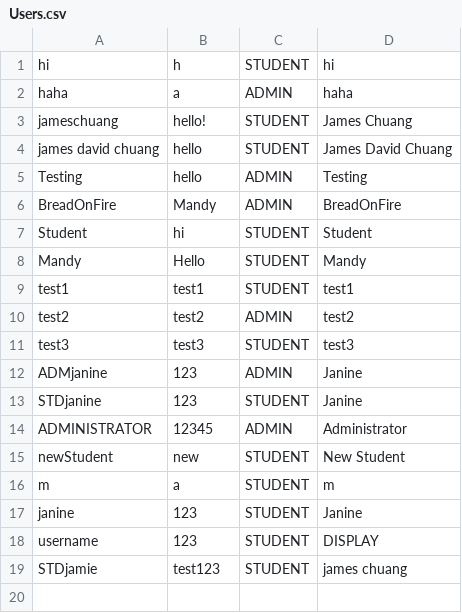
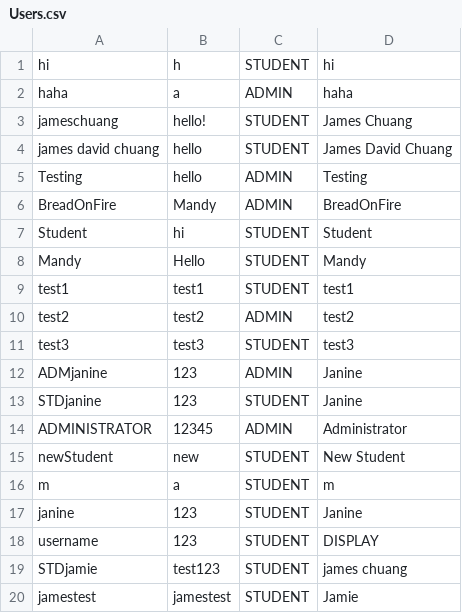
Before and after one commit to AmandaLeeTolentino/LBYCPDS_Proj, a CSV file: src/resources/Users.csv, drawn as a sheet.

```diff
--- a/src/resources/Users.csv
+++ b/src/resources/Users.csv
@@ -19 +19,2 @@ username,123,STUDENT,DISPLAY
 STDjamie,test123,STUDENT,james chuang
+jamestest,jamestest,STUDENT,Jamie
```
Also changed, not shown: src/resources/ReservationHistory.csv, 3 other files.
